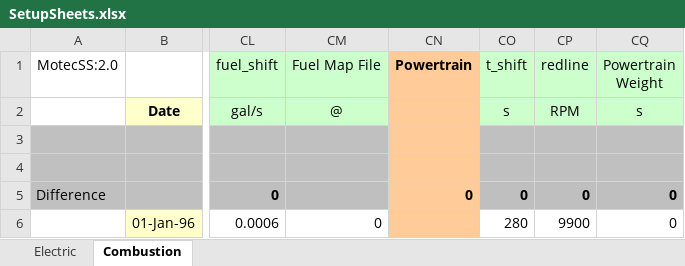
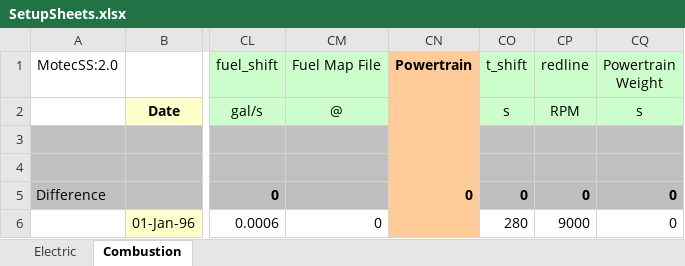
Before and after one commit to dkellerm/LapSimCombined, an Excel workbook: Functions/SetupSheets.xlsx, sheet Combustion, drawn as a sheet; only a part is shown, gaps mark what is left out; values as stored, in another font and other column widths than the file's, no borders; charts and pictures not drawn; the diff names each change by its address in the sheet, - before the commit and + after, or states it on an @@ line.

```diff
--- a/Functions/SetupSheets.xlsx (sheet Combustion)
+++ b/Functions/SetupSheets.xlsx (sheet Combustion)
-CP6 (redline): 9900
+CP6 (redline): 9000
```
Also changed, not shown: charts or pictures, 7 other files.
